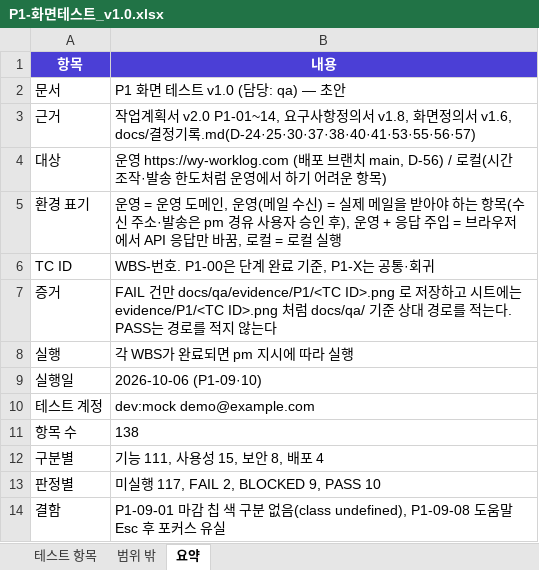
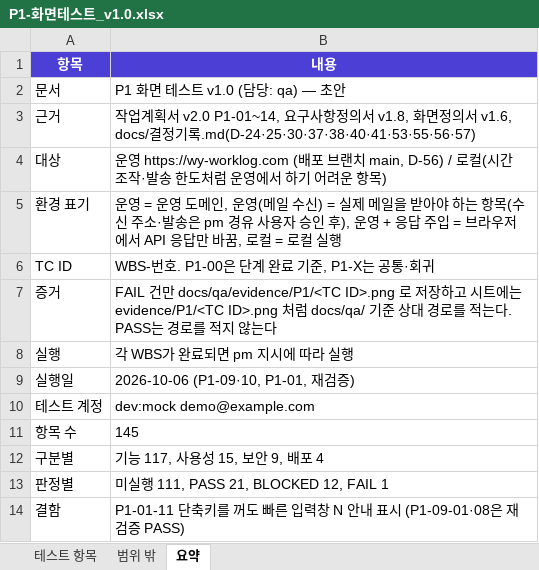
Before and after one commit to tungasa200/erp-project, an Excel workbook: docs/qa/P1-화면테스트_v1.0.xlsx, sheet 요약, drawn as a sheet; values as stored, in another font and other column widths than the file's, no borders; the diff names each change by its address in the sheet, - before the commit and + after, or states it on an @@ line.

```diff
--- a/docs/qa/P1-화면테스트_v1.0.xlsx (sheet 요약)
+++ b/docs/qa/P1-화면테스트_v1.0.xlsx (sheet 요약)
-B9 (내용): 2026-10-06 (P1-09·10)
+B9 (내용): 2026-10-06 (P1-09·10, P1-01, 재검증)
-B11 (내용): 138
+B11 (내용): 145
-B12 (내용): 기능 111, 사용성 15, 보안 8, 배포 4
+B12 (내용): 기능 117, 사용성 15, 보안 9, 배포 4
-B13 (내용): 미실행 117, FAIL 2, BLOCKED 9, PASS 10
+B13 (내용): 미실행 111, PASS 21, BLOCKED 12, FAIL 1
-B14 (내용): P1-09-01 마감 칩 색 구분 없음(class undefined), P1-09-08 도움말 Esc 후 포커스 유실
+B14 (내용): P1-01-11 단축키를 꺼도 빠른 입력창 N 안내 표시 (P1-09-01·08은 재검증 PASS)
```
Also changed, not shown: sheet 테스트 항목, 2 other files.
